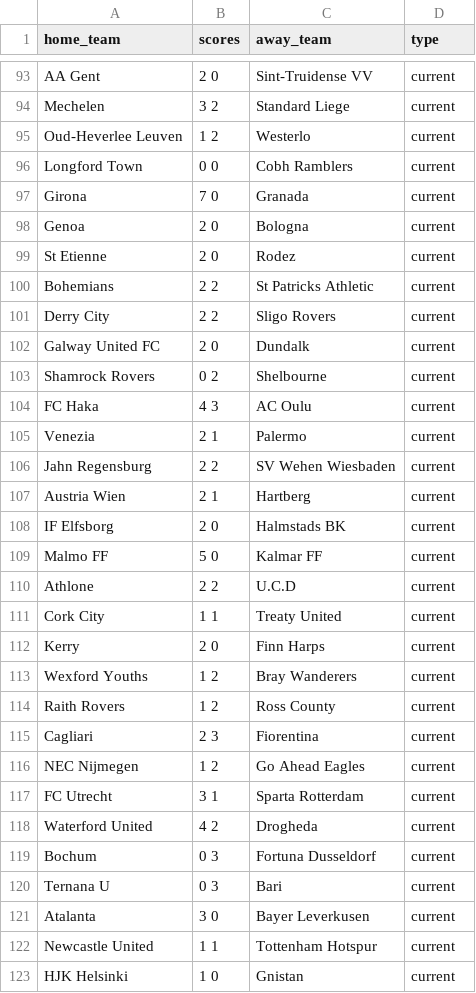
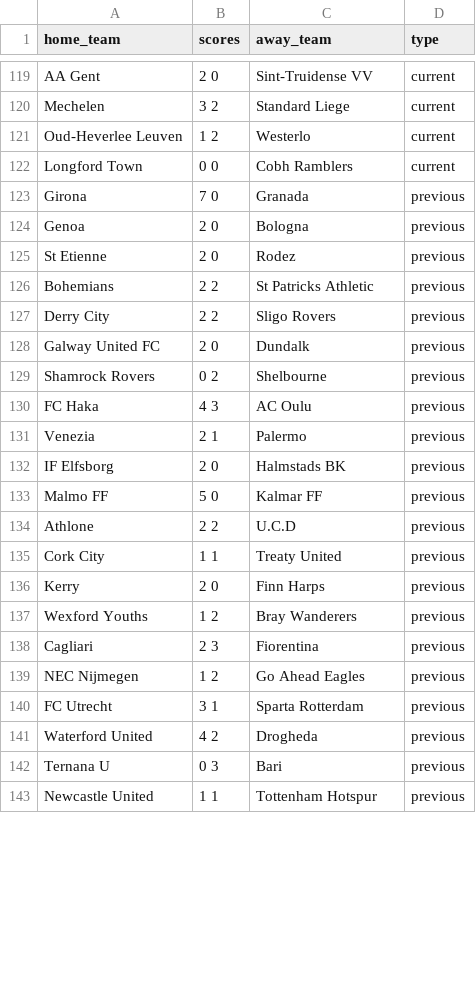
Before and after one commit to akins11/football-league-workflow, a CSV file: data/football_scores.csv, drawn as a sheet; only a part is shown, gaps mark what is left out; the diff covers the shown part only.

```diff
--- a/data/football_scores.csv
+++ b/data/football_scores.csv
@@ -96,28 +122,22 @@ Oud-Heverlee Leuven,1 2,Westerlo,current
 Longford Town,0 0,Cobh Ramblers,current
-Girona,7 0,Granada,current
-Genoa,2 0,Bologna,current
-St Etienne,2 0,Rodez,current
-Bohemians,2 2,St Patricks Athletic,current
-Derry City,2 2,Sligo Rovers,current
-Galway United FC,2 0,Dundalk,current
-Shamrock Rovers,0 2,Shelbourne,current
-FC Haka,4 3,AC Oulu,current
-Venezia,2 1,Palermo,current
-Jahn Regensburg,2 2,SV Wehen Wiesbaden,current
-Austria Wien,2 1,Hartberg,current
-IF Elfsborg,2 0,Halmstads BK,current
-Malmo FF,5 0,Kalmar FF,current
-Athlone,2 2,U.C.D,current
-Cork City,1 1,Treaty United,current
-Kerry,2 0,Finn Harps,current
-Wexford Youths,1 2,Bray Wanderers,current
-Raith Rovers,1 2,Ross County,current
-Cagliari,2 3,Fiorentina,current
-NEC Nijmegen,1 2,Go Ahead Eagles,current
-FC Utrecht,3 1,Sparta Rotterdam,current
-Waterford United,4 2,Drogheda,current
-Bochum,0 3,Fortuna Dusseldorf,current
-Ternana U,0 3,Bari,current
-Atalanta,3 0,Bayer Leverkusen,current
-Newcastle United,1 1,Tottenham Hotspur,current
-HJK Helsinki,1 0,Gnistan,current
+Girona,7 0,Granada,previous
+Genoa,2 0,Bologna,previous
+St Etienne,2 0,Rodez,previous
+Bohemians,2 2,St Patricks Athletic,previous
+Derry City,2 2,Sligo Rovers,previous
+Galway United FC,2 0,Dundalk,previous
+Shamrock Rovers,0 2,Shelbourne,previous
+FC Haka,4 3,AC Oulu,previous
+Venezia,2 1,Palermo,previous
+IF Elfsborg,2 0,Halmstads BK,previous
+Malmo FF,5 0,Kalmar FF,previous
+Athlone,2 2,U.C.D,previous
+Cork City,1 1,Treaty United,previous
+Kerry,2 0,Finn Harps,previous
+Wexford Youths,1 2,Bray Wanderers,previous
+Cagliari,2 3,Fiorentina,previous
+NEC Nijmegen,1 2,Go Ahead Eagles,previous
+FC Utrecht,3 1,Sparta Rotterdam,previous
+Waterford United,4 2,Drogheda,previous
+Ternana U,0 3,Bari,previous
+Newcastle United,1 1,Tottenham Hotspur,previous
```
Also changed, not shown: 26 added rows, 10 removed rows and 1 edited cell elsewhere in this file, data/football_league.csv.
